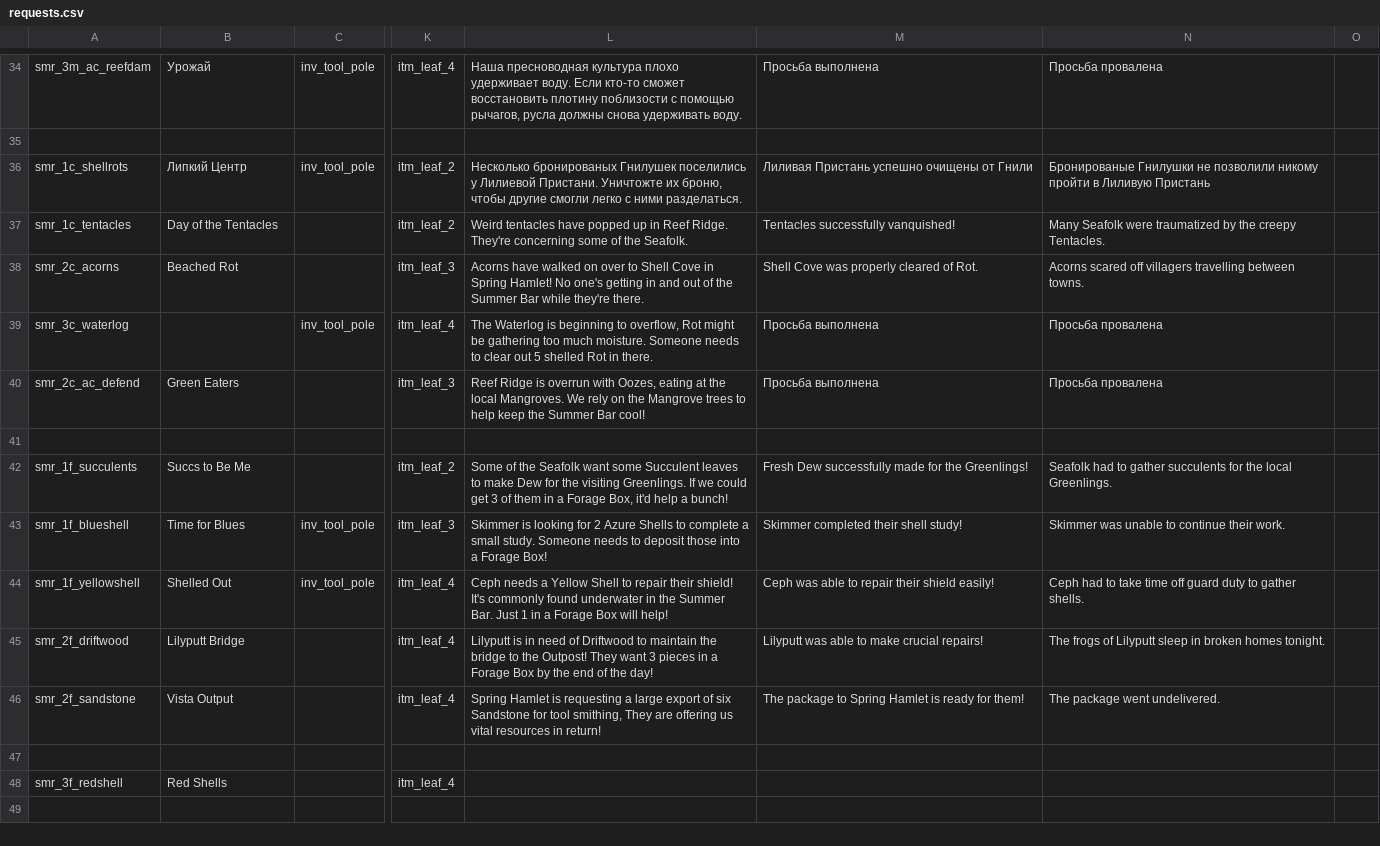
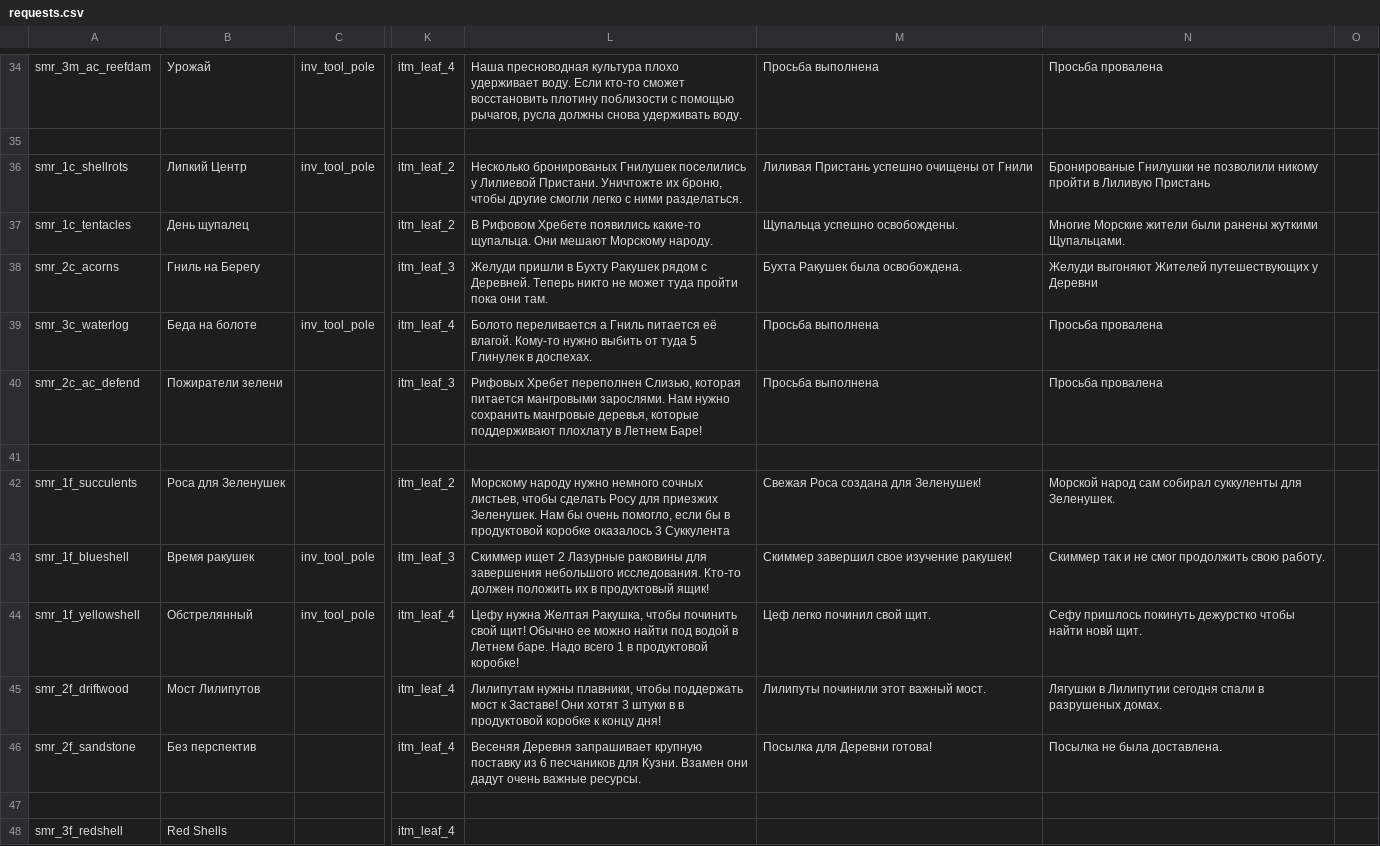
Before and after one commit to redspirit/gardenstory_tools, a CSV file: texts/translated/requests.csv, drawn as a sheet; only a part is shown, gaps mark what is left out; the shorter side is filled out with more unchanged rows; the diff covers the shown part only; the diff names each change by its address in the sheet, - before the commit and + after, or states it on an @@ line.

Commit message:
Update requests.csv

```diff
--- a/texts/translated/requests.csv
+++ b/texts/translated/requests.csv
-B37: Day of the Tentacles
+B37: День щупалец
-L37: Weird tentacles have popped up in Reef Ridge. They're concerning some of the Seafolk.
+L37: В Рифовом Хребете появились какие-то щупальца. Они мешают Морскому народу.
-M37: Tentacles successfully vanquished!
+M37: Щупальца успешно освобождены.
-N37: Many Seafolk were traumatized by the creepy Tentacles.
+N37: Многие Морские жители были ранены жуткими Щупальцами.
-B38: Beached Rot
+B38: Гниль на Берегу
-L38: Acorns have walked on over to Shell Cove in Spring Hamlet! No one's getting in and out of the Summer Bar while they're there.
+L38: Желуди пришли в Бухту Ракушек рядом с Деревней. Теперь никто не может туда пройти пока они там.
-M38: Shell Cove was properly cleared of Rot.
+M38: Бухта Ракушек была освобождена.
-N38: Acorns scared off villagers travelling between towns.
+N38: Желуди выгоняют Жителей путешествующих у Деревни
-B39: (empty)
+B39: Беда на болоте
-L39: The Waterlog is beginning to overflow, Rot might be gathering too much moisture. Someone needs to clear out 5 shelled Rot in there.
+L39: Болото переливается а Гниль питается её влагой. Кому-то нужно выбить от туда 5 Глинулек в доспехах.
-B40: Green Eaters
+B40: Пожиратели зелени
-L40: Reef Ridge is overrun with Oozes, eating at the local Mangroves. We rely on the Mangrove trees to help keep the Summer Bar cool!
+L40: Рифовых Хребет переполнен Слизью, которая питается мангровыми зарослями. Нам нужно сохранить мангровые деревья, которые поддерживают плохлату в Летнем Баре!
-B42: Succs to Be Me
+B42: Роса для Зеленушек
-L42: Some of the Seafolk want some Succulent leaves to make Dew for the visiting Greenlings. If we could get 3 of them in a Forage Box, it'd help a bunch!
+L42: Морскому народу нужно немного сочных листьев, чтобы сделать Росу для приезжих Зеленушек. Нам бы очень помогло, если бы в продуктовой коробке оказалось 3 Суккулента
-M42: Fresh Dew successfully made for the Greenlings!
+M42: Свежая Роса создана для Зеленушек!
-N42: Seafolk had to gather succulents for the local Greenlings.
+N42: Морской народ сам собирал суккуленты для Зеленушек.
-B43: Time for Blues
+B43: Время ракушек
-L43: Skimmer is looking for 2 Azure Shells to complete a small study. Someone needs to deposit those into a Forage Box!
+L43: Скиммер ищет 2 Лазурные раковины для завершения небольшого исследования. Кто-то должен положить их в продуктовый ящик!
-M43: Skimmer completed their shell study!
+M43: Скиммер завершил свое изучение ракушек!
-N43: Skimmer was unable to continue their work.
+N43: Скиммер так и не смог продолжить свою работу.
-B44: Shelled Out
+B44: Обстрелянный
-L44: Ceph needs a Yellow Shell to repair their shield! It's commonly found underwater in the Summer Bar. Just 1 in a Forage Box will help!
+L44: Цефу нужна Желтая Ракушка, чтобы починить свой щит! Обычно ее можно найти под водой в Летнем баре. Надо всего 1 в продуктовой коробке!
-M44: Ceph was able to repair their shield easily!
+M44: Цеф легко починил свой щит.
-N44: Ceph had to take time off guard duty to gather shells.
+N44: Сефу пришлось покинуть дежурстко чтобы найти новй щит.
-B45: Lilyputt Bridge
+B45: Мост Лилипутов
-L45: Lilyputt is in need of Driftwood to maintain the bridge to the Outpost! They want 3 pieces in a Forage Box by the end of the day!
+L45: Лилипутам нужны плавники, чтобы поддержать мост к Заставе! Они хотят 3 штуки в в продуктовой коробке к концу дня!
-M45: Lilyputt was able to make crucial repairs!
+M45: Лилипуты починили этот важный мост.
-N45: The frogs of Lilyputt sleep in broken homes tonight.
+N45: Лягушки в Лилипутии сегодня спали в разрушеных домах.
-B46: Vista Output
+B46: Без перспектив
-L46: Spring Hamlet is requesting a large export of six Sandstone for tool smithing, They are offering us vital resources in return!
+L46: Весеняя Деревня запрашивает крупную поставку из 6 песчаников для Кузни. Взамен они дадут очень важные ресурсы.
-M46: The package to Spring Hamlet is ready for them!
+M46: Посылка для Деревни готова!
-N46: The package went undelivered.
+N46: Посылка не была доставлена.
```
Also changed, not shown: 54 edited cells elsewhere in this file.
